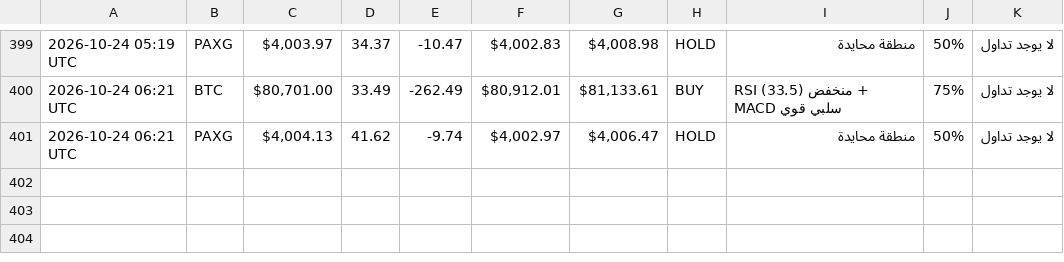
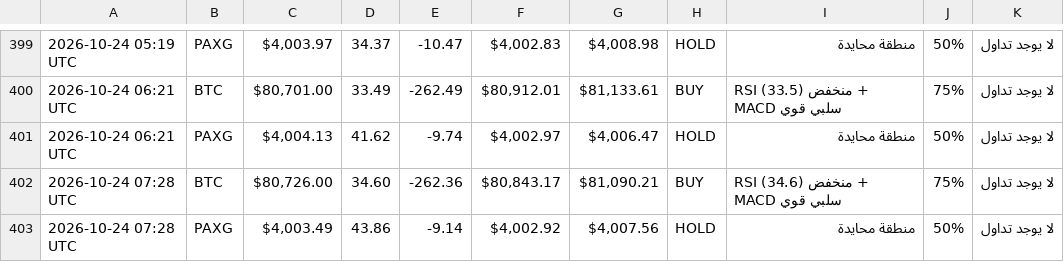
Before and after one commit to Akram1pot/trading-bot, a CSV file: trading_log.csv, drawn as a sheet; only a part is shown, gaps mark what is left out; the diff names each change by its address in the sheet, - before the commit and + after, or states it on an @@ line.

```diff
--- a/trading_log.csv
+++ b/trading_log.csv
+row 402: 2026-10-24 07:28 UTC | BTC | $80,726.00 | 34.60 | -262.36 | $80,843.17 | $81,090.21 | BUY | RSI منخفض (34.6) + MACD سلبي قوي | 75% | لا يوجد تداول
+row 403: 2026-10-24 07:28 UTC | PAXG | $4,003.49 | 43.86 | -9.14 | $4,002.92 | $4,007.56 | HOLD | منطقة محايدة | 50% | لا يوجد تداول
```
Also changed, not shown: 1 other file.
